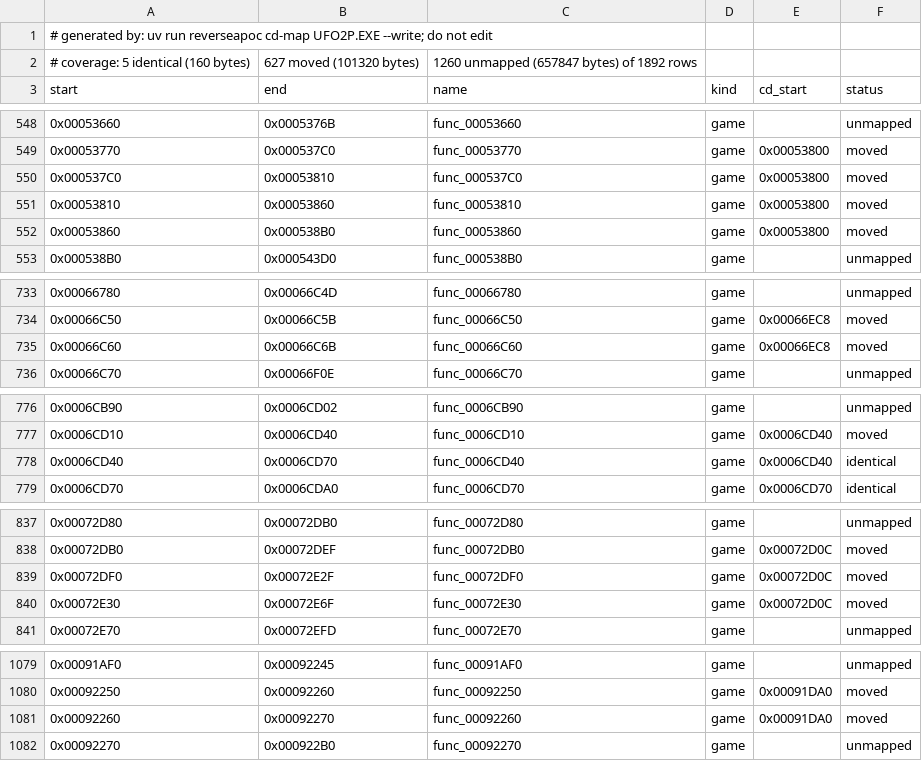
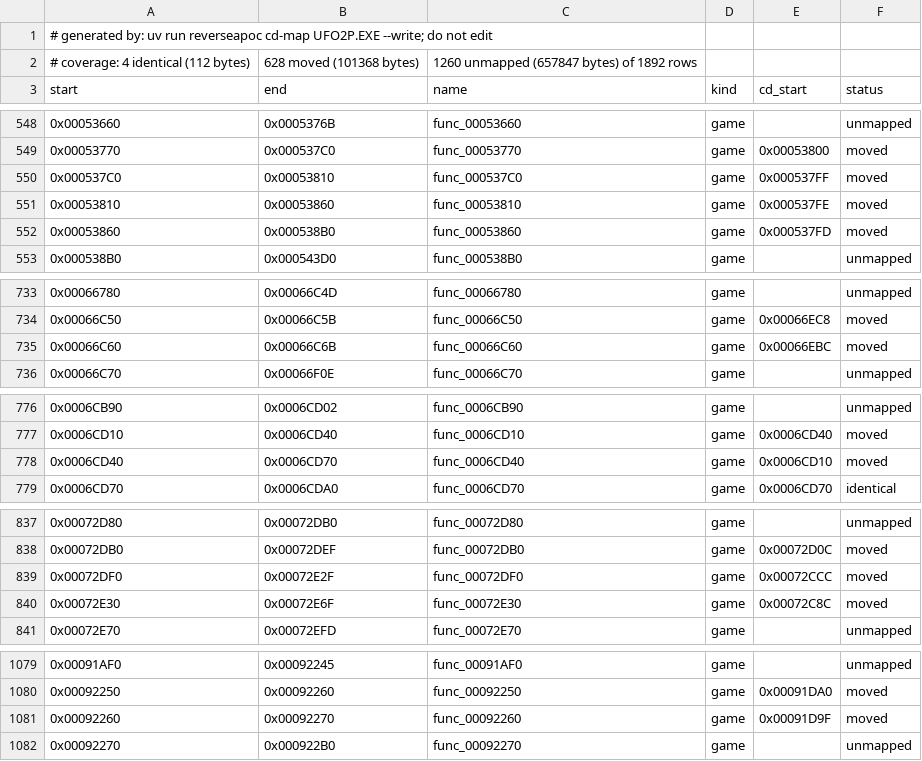
Before and after one commit to ayrtondenner/ReverseApoc, a CSV file: config/ufo2p/cd-map.csv, drawn as a sheet; only a part is shown, gaps mark what is left out.

```diff
--- a/config/ufo2p/cd-map.csv
+++ b/config/ufo2p/cd-map.csv
@@ -1,3 +1,3 @@
 # generated by: uv run reverseapoc cd-map UFO2P.EXE --write; do not edit
-# coverage: 5 identical (160 bytes), 627 moved (101320 bytes), 1260 unmapped (657847 bytes) of 1892 rows
+# coverage: 4 identical (112 bytes), 628 moved (101368 bytes), 1260 unmapped (657847 bytes) of 1892 rows
 start,end,name,kind,cd_start,status
@@ -549,5 +549,5 @@ start,end,name,kind,cd_start,status
 0x00053770,0x000537C0,func_00053770,game,0x00053800,moved
-0x000537C0,0x00053810,func_000537C0,game,0x00053800,moved
-0x00053810,0x00053860,func_00053810,game,0x00053800,moved
-0x00053860,0x000538B0,func_00053860,game,0x00053800,moved
+0x000537C0,0x00053810,func_000537C0,game,0x000537FF,moved
+0x00053810,0x00053860,func_00053810,game,0x000537FE,moved
+0x00053860,0x000538B0,func_00053860,game,0x000537FD,moved
 0x000538B0,0x000543D0,func_000538B0,game,,unmapped
@@ -734,3 +734,3 @@ start,end,name,kind,cd_start,status
 0x00066C50,0x00066C5B,func_00066C50,game,0x00066EC8,moved
-0x00066C60,0x00066C6B,func_00066C60,game,0x00066EC8,moved
+0x00066C60,0x00066C6B,func_00066C60,game,0x00066EBC,moved
 0x00066C70,0x00066F0E,func_00066C70,game,,unmapped
@@ -777,3 +777,3 @@ start,end,name,kind,cd_start,status
 0x0006CD10,0x0006CD40,func_0006CD10,game,0x0006CD40,moved
-0x0006CD40,0x0006CD70,func_0006CD40,game,0x0006CD40,identical
+0x0006CD40,0x0006CD70,func_0006CD40,game,0x0006CD10,moved
 0x0006CD70,0x0006CDA0,func_0006CD70,game,0x0006CD70,identical
@@ -838,4 +838,4 @@ start,end,name,kind,cd_start,status
 0x00072DB0,0x00072DEF,func_00072DB0,game,0x00072D0C,moved
-0x00072DF0,0x00072E2F,func_00072DF0,game,0x00072D0C,moved
-0x00072E30,0x00072E6F,func_00072E30,game,0x00072D0C,moved
+0x00072DF0,0x00072E2F,func_00072DF0,game,0x00072CCC,moved
+0x00072E30,0x00072E6F,func_00072E30,game,0x00072C8C,moved
 0x00072E70,0x00072EFD,func_00072E70,game,,unmapped
@@ -1080,3 +1080,3 @@ start,end,name,kind,cd_start,status
 0x00092250,0x00092260,func_00092250,game,0x00091DA0,moved
-0x00092260,0x00092270,func_00092260,game,0x00091DA0,moved
+0x00092260,0x00092270,func_00092260,game,0x00091D9F,moved
 0x00092270,0x000922B0,func_00092270,game,,unmapped
```
Also changed, not shown: 5 other files.
